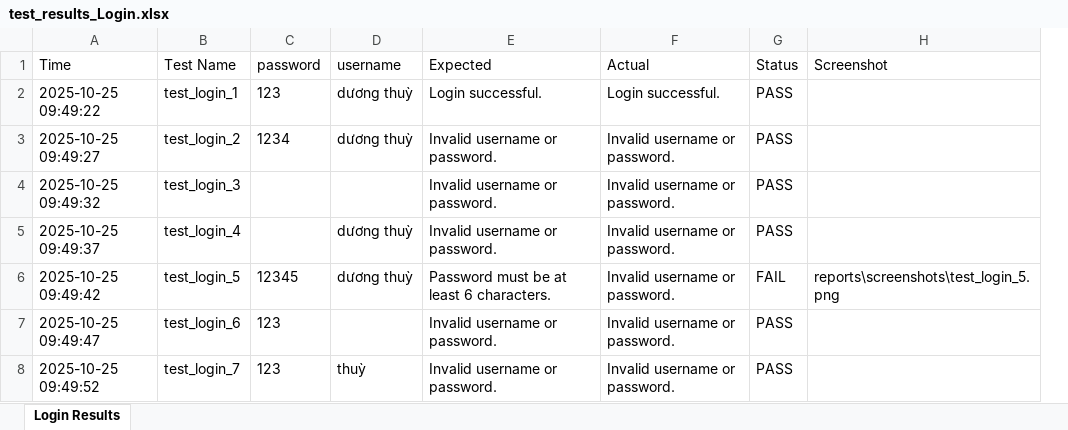
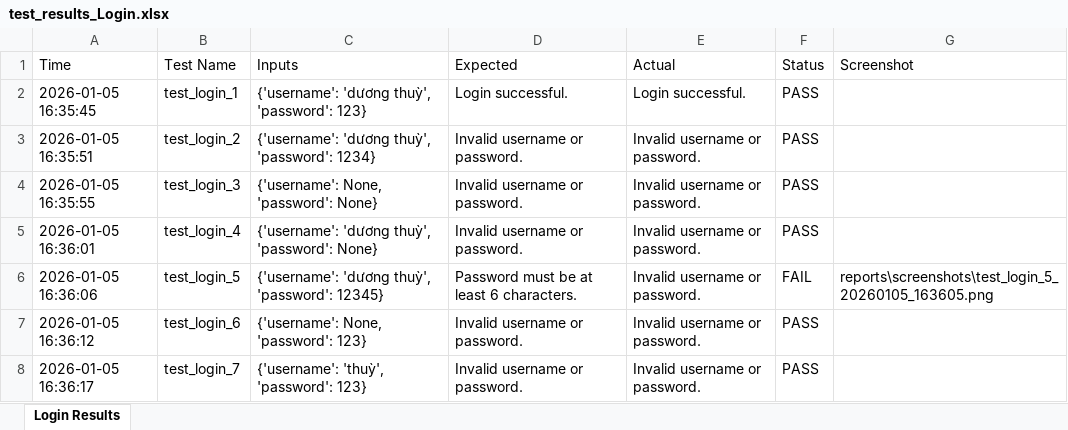
Before and after one commit to DuongThuy25/DO_AN_4, an Excel workbook: reports/test_results_Login.xlsx, sheet Login Results, drawn as a sheet; values as stored, in another font and other column widths than the file's, no borders; removed rows and columns are numbered as before the commit, all else as after; the diff names each change by its address in the sheet, - before the commit and + after, or states it on an @@ line.

```diff
--- a/reports/test_results_Login.xlsx (sheet Login Results)
+++ b/reports/test_results_Login.xlsx (sheet Login Results)
-column C (password), rows 2-8: 123 | 1234 |  |  | 12345 | 123 | 123
-column D (username), rows 2-8: dương thuỳ | dương thuỳ |  | dương thuỳ | dương thuỳ |  | thuỳ
+column C (Inputs), rows 2-8: {'username': 'dương thuỳ', 'password': 123} | {'username': 'dương thuỳ', 'password': 1234} | {'username': None, 'password': None} | {'username': 'dương thuỳ', 'password': None} | {'username': 'dương thuỳ', 'password': 12345} | {'username': None, 'password': 123} | {'username': 'thuỳ', 'password': 123}
-A2 (Time): 2025-10-25 09:49:22
+A2 (Time): 2026-01-05 16:35:45
-A3 (Time): 2025-10-25 09:49:27
+A3 (Time): 2026-01-05 16:35:51
-A4 (Time): 2025-10-25 09:49:32
+A4 (Time): 2026-01-05 16:35:55
-A5 (Time): 2025-10-25 09:49:37
+A5 (Time): 2026-01-05 16:36:01
-A6 (Time): 2025-10-25 09:49:42
+A6 (Time): 2026-01-05 16:36:06
-G6 (Screenshot): reports\screenshots\test_login_5.png
+G6 (Screenshot): reports\screenshots\test_login_5_20260105_163605.png
-A7 (Time): 2025-10-25 09:49:47
+A7 (Time): 2026-01-05 16:36:12
-A8 (Time): 2025-10-25 09:49:52
+A8 (Time): 2026-01-05 16:36:17
```
Also changed, not shown: reports/test_results_Add_Cart.xlsx, reports/test_results_Delete_Product.xlsx, 4 other files.
